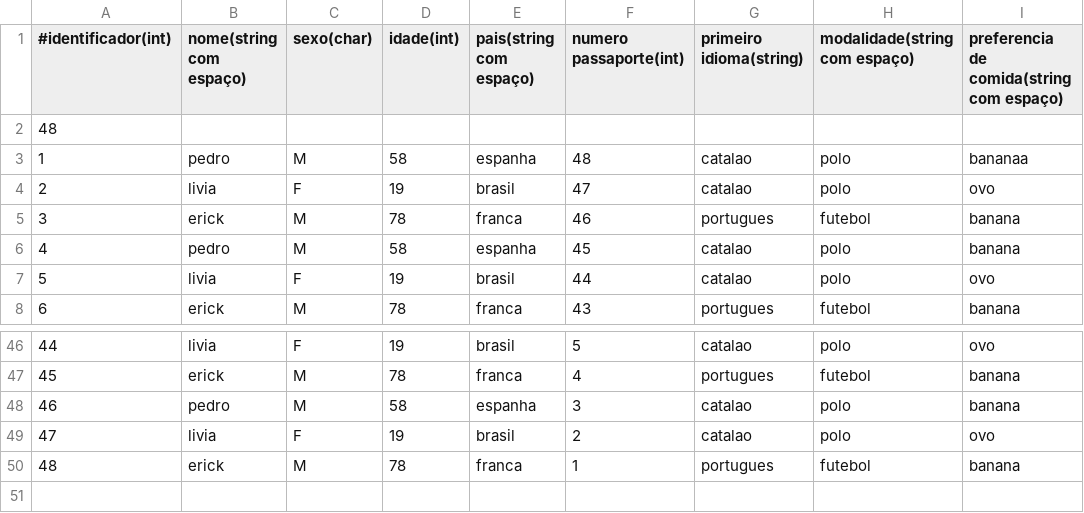
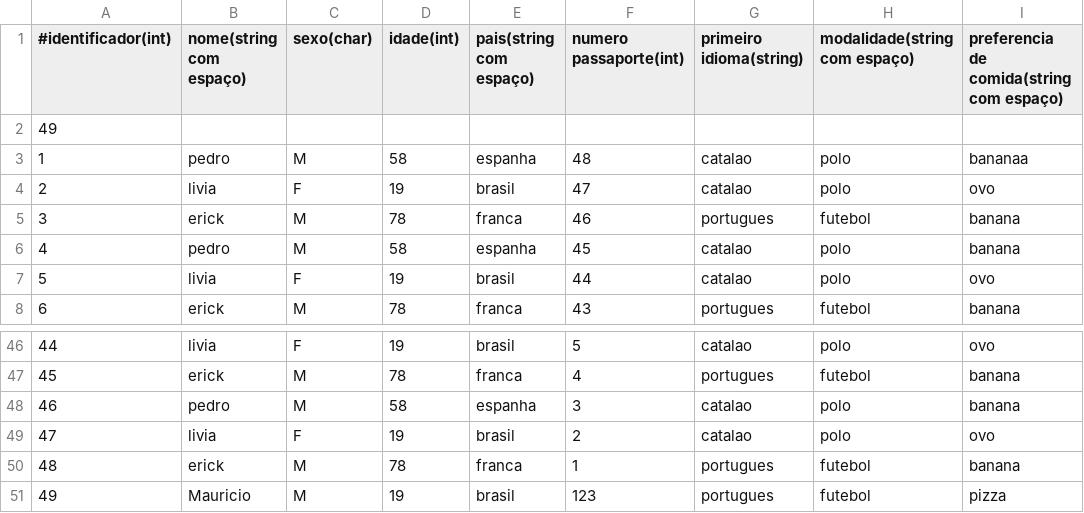
Before and after one commit to Scooby202/Projeto-IALG, a CSV file: entrada.csv, drawn as a sheet; only a part is shown, gaps mark what is left out; the diff names each change by its address in the sheet, - before the commit and + after, or states it on an @@ line.

```diff
--- a/entrada.csv
+++ b/entrada.csv
@@ column A (#identificador(int)) renumbered in row 2 @@
+row 51: 49 | Mauricio | M | 19 | brasil | 123 | portugues | futebol | pizza
```
Also changed, not shown: 2 other files.
